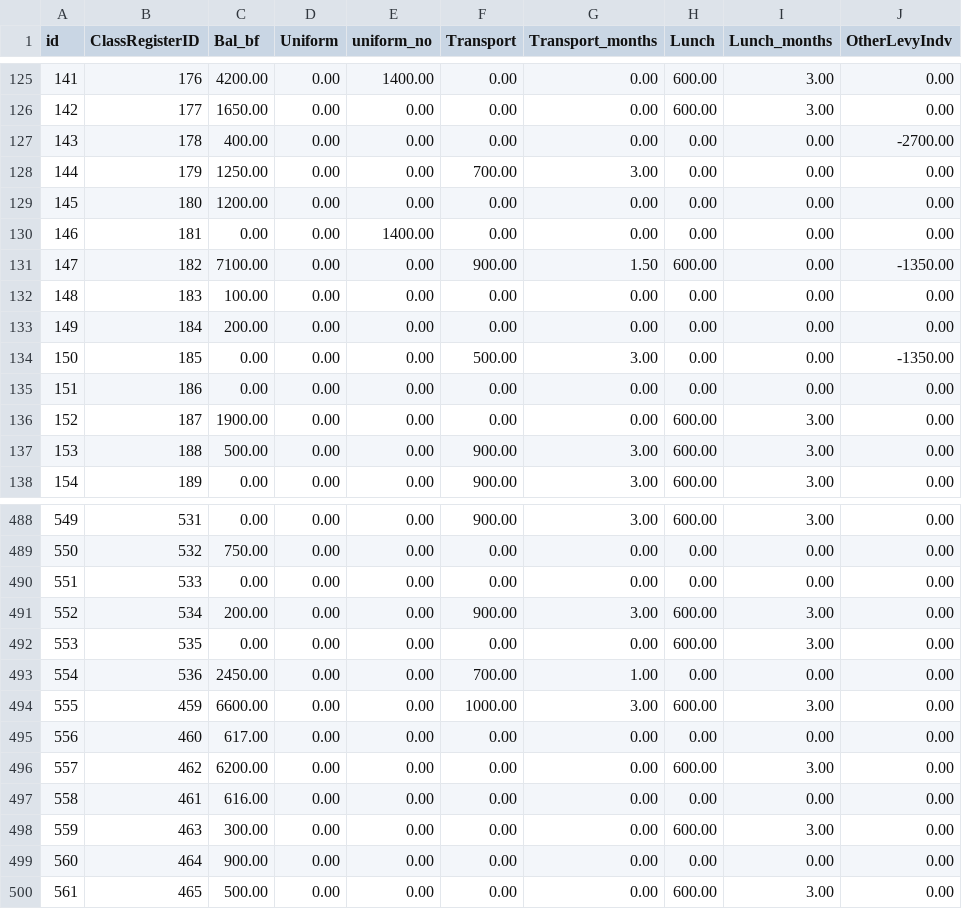
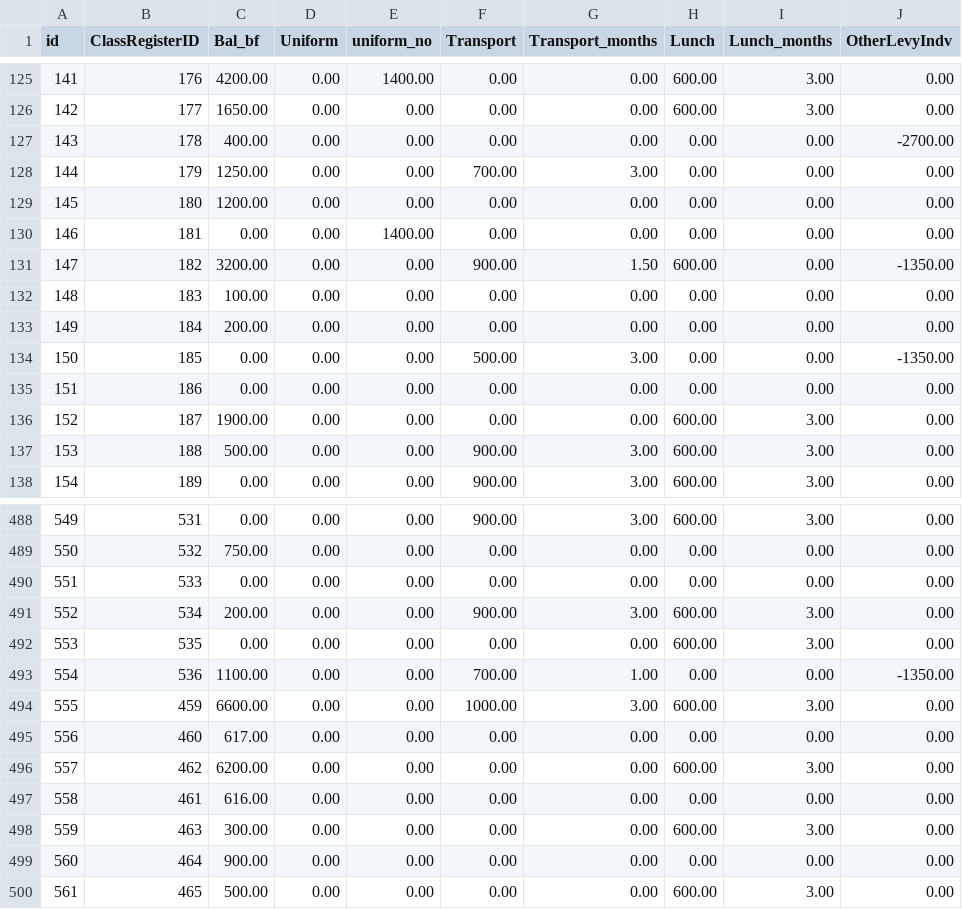
Before and after one commit to ongalajacob/Javic_ML, a CSV file: 2021_data/javicjun_schms_table_invoice.csv, drawn as a sheet; only a part is shown, gaps mark what is left out; the diff covers the shown part only.

```diff
--- a/2021_data/javicjun_schms_table_invoice.csv
+++ b/2021_data/javicjun_schms_table_invoice.csv
@@ -130,3 +130,3 @@
 "146","181","0.00","0.00","1400.00","0.00","0.00","0.00","0.00","0.00"
-"147","182","7100.00","0.00","0.00","900.00","1.50","600.00","0.00","-1350.00"
+"147","182","3200.00","0.00","0.00","900.00","1.50","600.00","0.00","-1350.00"
 "148","183","100.00","0.00","0.00","0.00","0.00","0.00","0.00","0.00"
@@ -492,3 +492,3 @@
 "553","535","0.00","0.00","0.00","0.00","0.00","600.00","3.00","0.00"
-"554","536","2450.00","0.00","0.00","700.00","1.00","0.00","0.00","0.00"
+"554","536","1100.00","0.00","0.00","700.00","1.00","0.00","0.00","-1350.00"
 "555","459","6600.00","0.00","0.00","1000.00","3.00","600.00","3.00","0.00"
```
Also changed, not shown: 25 edited cells elsewhere in this file, 2021_data/javicjun_schms_table_acc_expenditure.csv, 2021_data/javicjun_schms_table_fees.csv, 3 other files.
